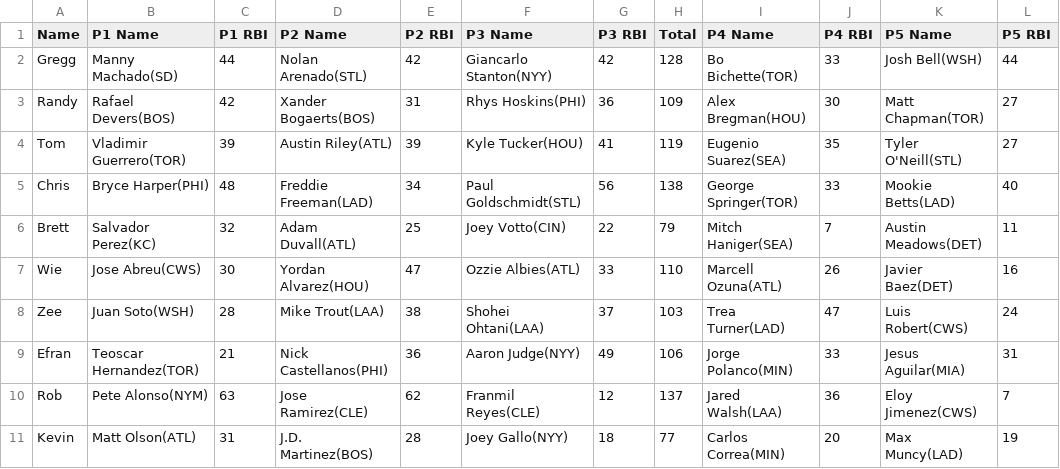
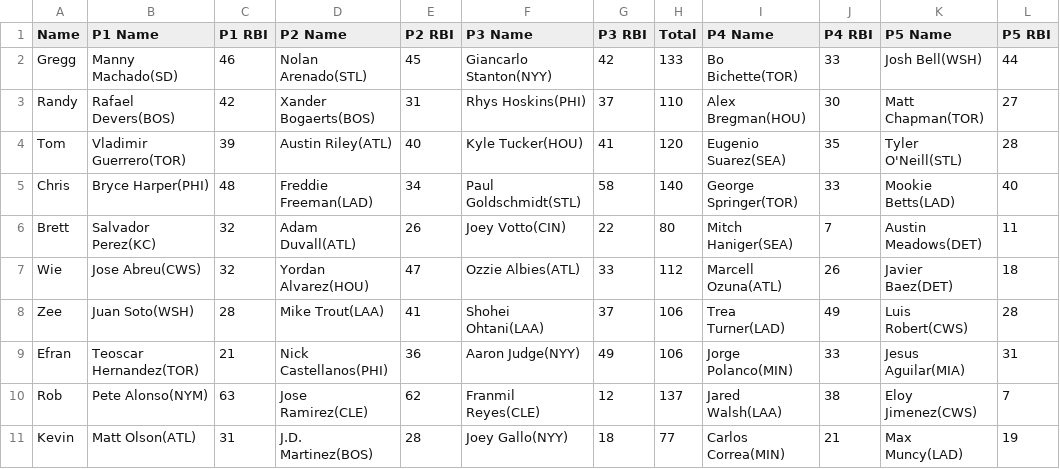
Before and after one commit to ocont/baseball, a CSV file: reports/output.csv, drawn as a sheet.

```diff
--- a/reports/output.csv
+++ b/reports/output.csv
@@ -1,11 +1,11 @@
 Name,P1 Name,P1 RBI,P2 Name,P2 RBI,P3 Name,P3 RBI,Total,P4 Name,P4 RBI,P5 Name,P5 RBI
-Gregg,Manny Machado(SD),44,Nolan Arenado(STL),42,Giancarlo Stanton(NYY),42,128,Bo Bichette(TOR),33,Josh Bell(WSH),44
-Randy,Rafael Devers(BOS),42,Xander Bogaerts(BOS),31,Rhys Hoskins(PHI),36,109,Alex Bregman(HOU),30,Matt Chapman(TOR),27
-Tom,Vladimir Guerrero(TOR),39,Austin Riley(ATL),39,Kyle Tucker(HOU),41,119,Eugenio Suarez(SEA),35,Tyler O'Neill(STL),27
-Chris,Bryce Harper(PHI),48,Freddie Freeman(LAD),34,Paul Goldschmidt(STL),56,138,George Springer(TOR),33,Mookie Betts(LAD),40
-Brett,Salvador Perez(KC),32,Adam Duvall(ATL),25,Joey Votto(CIN),22,79,Mitch Haniger(SEA),7,Austin Meadows(DET),11
-Wie,Jose Abreu(CWS),30,Yordan Alvarez(HOU),47,Ozzie Albies(ATL),33,110,Marcell Ozuna(ATL),26,Javier Baez(DET),16
-Zee,Juan Soto(WSH),28,Mike Trout(LAA),38,Shohei Ohtani(LAA),37,103,Trea Turner(LAD),47,Luis Robert(CWS),24
+Gregg,Manny Machado(SD),46,Nolan Arenado(STL),45,Giancarlo Stanton(NYY),42,133,Bo Bichette(TOR),33,Josh Bell(WSH),44
+Randy,Rafael Devers(BOS),42,Xander Bogaerts(BOS),31,Rhys Hoskins(PHI),37,110,Alex Bregman(HOU),30,Matt Chapman(TOR),27
+Tom,Vladimir Guerrero(TOR),39,Austin Riley(ATL),40,Kyle Tucker(HOU),41,120,Eugenio Suarez(SEA),35,Tyler O'Neill(STL),28
+Chris,Bryce Harper(PHI),48,Freddie Freeman(LAD),34,Paul Goldschmidt(STL),58,140,George Springer(TOR),33,Mookie Betts(LAD),40
+Brett,Salvador Perez(KC),32,Adam Duvall(ATL),26,Joey Votto(CIN),22,80,Mitch Haniger(SEA),7,Austin Meadows(DET),11
+Wie,Jose Abreu(CWS),32,Yordan Alvarez(HOU),47,Ozzie Albies(ATL),33,112,Marcell Ozuna(ATL),26,Javier Baez(DET),18
+Zee,Juan Soto(WSH),28,Mike Trout(LAA),41,Shohei Ohtani(LAA),37,106,Trea Turner(LAD),49,Luis Robert(CWS),28
 Efran,Teoscar Hernandez(TOR),21,Nick Castellanos(PHI),36,Aaron Judge(NYY),49,106,Jorge Polanco(MIN),33,Jesus Aguilar(MIA),31
-Rob,Pete Alonso(NYM),63,Jose Ramirez(CLE),62,Franmil Reyes(CLE),12,137,Jared Walsh(LAA),36,Eloy Jimenez(CWS),7
-Kevin,Matt Olson(ATL),31,J.D. Martinez(BOS),28,Joey Gallo(NYY),18,77,Carlos Correa(MIN),20,Max Muncy(LAD),19
+Rob,Pete Alonso(NYM),63,Jose Ramirez(CLE),62,Franmil Reyes(CLE),12,137,Jared Walsh(LAA),38,Eloy Jimenez(CWS),7
+Kevin,Matt Olson(ATL),31,J.D. Martinez(BOS),28,Joey Gallo(NYY),18,77,Carlos Correa(MIN),21,Max Muncy(LAD),19
```
Also changed, not shown: reports/2022-06-19.csv, 1 other file.
